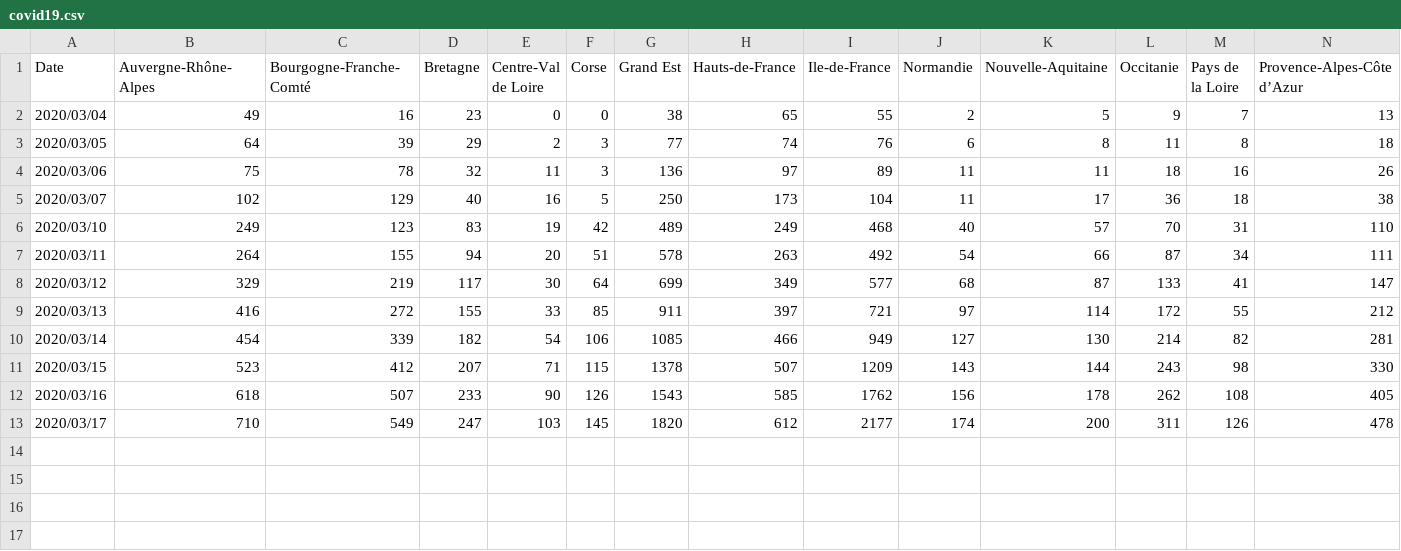
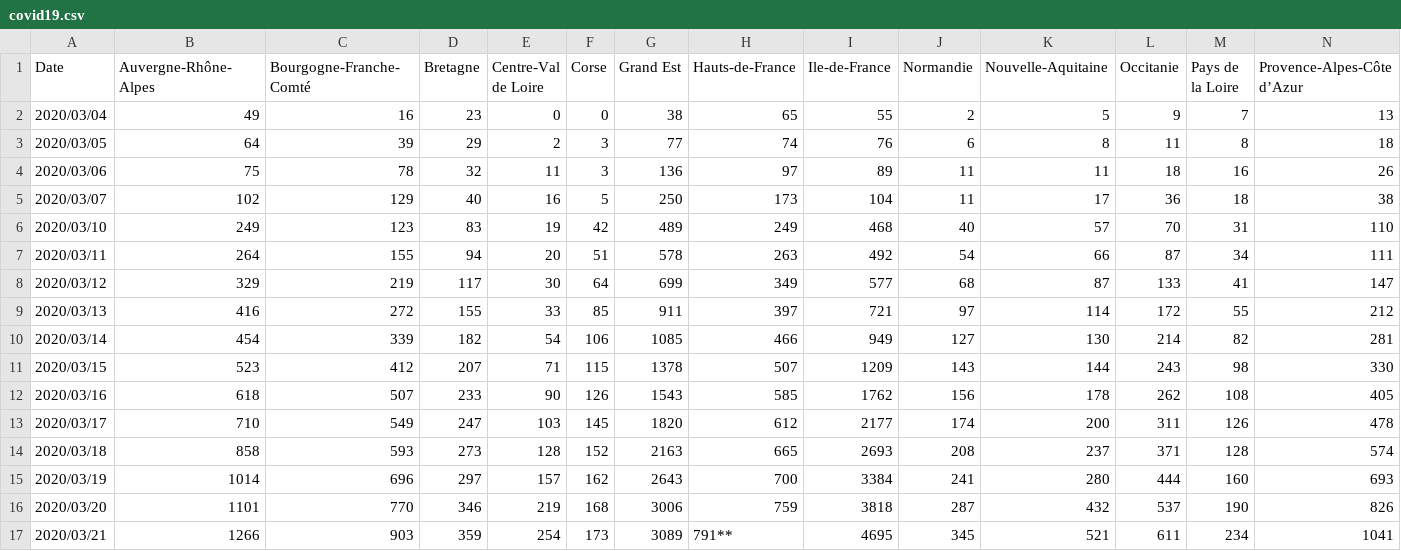
Before and after one commit to bzg/covid19-fr, a CSV file: data/covid19.csv, drawn as a sheet; only a part is shown; rows hold the shown columns only; the diff names each change by its address in the sheet, - before the commit and + after, or states it on an @@ line.

Commit message:
Update data
Fix https://github.com/bzg/covid19-fr/issues/5

```diff
--- a/data/covid19.csv
+++ b/data/covid19.csv
+row 14: 2020/03/18 | 858 | 593 | 273 | 128 | 152 | 2163 | 665 | 2693 | 208 | 237 | 371 | 128 | 574
+row 15: 2020/03/19 | 1014 | 696 | 297 | 157 | 162 | 2643 | 700 | 3384 | 241 | 280 | 444 | 160 | 693
+row 16: 2020/03/20 | 1101 | 770 | 346 | 219 | 168 | 3006 | 759 | 3818 | 287 | 432 | 537 | 190 | 826
+row 17: 2020/03/21 | 1266 | 903 | 359 | 254 | 173 | 3089 | 791** | 4695 | 345 | 521 | 611 | 234 | 1041
```
Also changed, not shown: 1 other file.
